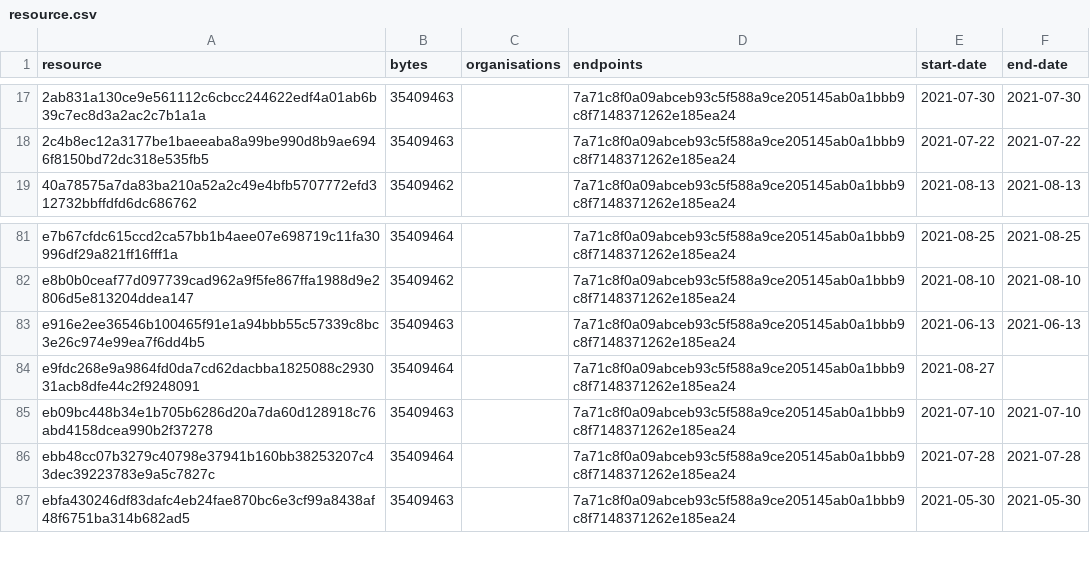
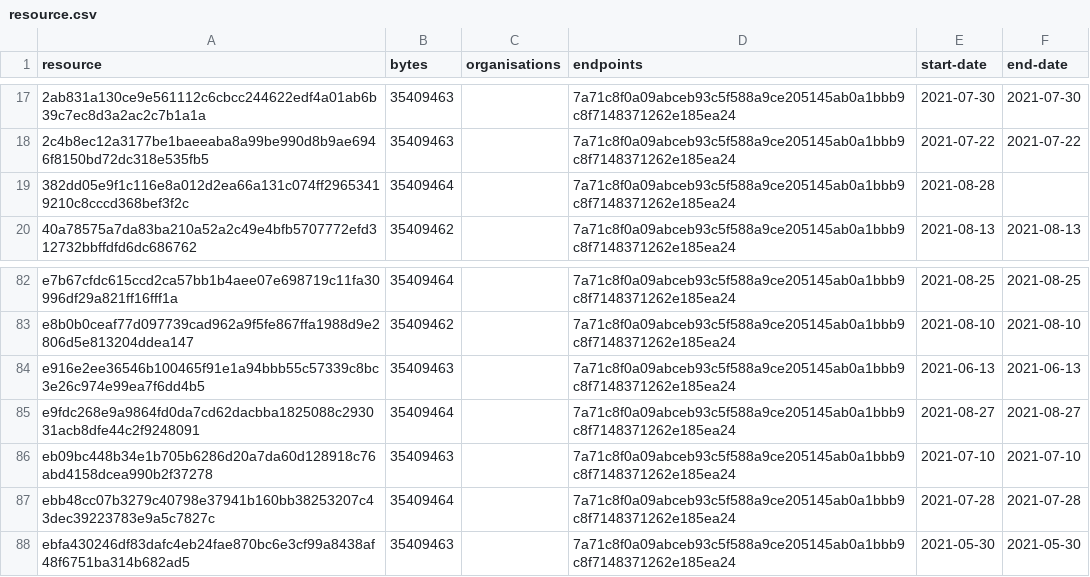
Before and after one commit to digital-land/green-belt-collection, a CSV file: collection/resource.csv, drawn as a sheet; only a part is shown, gaps mark what is left out.

```diff
--- a/collection/resource.csv
+++ b/collection/resource.csv
@@ -18,2 +18,3 @@ resource,bytes,organisations,endpoints,start-date,end-date
 2c4b8ec12a3177be1baeeaba8a99be990d8b9ae6946f8150bd72dc318e535fb5,35409463,,7a71c8f0a09abceb93c5f588a9ce205145ab0a1bbb9c8f7148371262e185ea24,2021-07-22,2021-07-22
+382dd05e9f1c116e8a012d2ea66a131c074ff29653419210c8cccd368bef3f2c,35409464,,7a71c8f0a09abceb93c5f588a9ce205145ab0a1bbb9c8f7148371262e185ea24,2021-08-28,
 40a78575a7da83ba210a52a2c49e4bfb5707772efd312732bbffdfd6dc686762,35409462,,7a71c8f0a09abceb93c5f588a9ce205145ab0a1bbb9c8f7148371262e185ea24,2021-08-13,2021-08-13
@@ -83,3 +84,3 @@ e8b0b0ceaf77d097739cad962a9f5fe867ffa1988d9e2806d5e813204ddea147,35409462,,7a71c
 e916e2ee36546b100465f91e1a94bbb55c57339c8bc3e26c974e99ea7f6dd4b5,35409463,,7a71c8f0a09abceb93c5f588a9ce205145ab0a1bbb9c8f7148371262e185ea24,2021-06-13,2021-06-13
-e9fdc268e9a9864fd0da7cd62dacbba1825088c293031acb8dfe44c2f9248091,35409464,,7a71c8f0a09abceb93c5f588a9ce205145ab0a1bbb9c8f7148371262e185ea24,2021-08-27,
+e9fdc268e9a9864fd0da7cd62dacbba1825088c293031acb8dfe44c2f9248091,35409464,,7a71c8f0a09abceb93c5f588a9ce205145ab0a1bbb9c8f7148371262e185ea24,2021-08-27,2021-08-27
 eb09bc448b34e1b705b6286d20a7da60d128918c76abd4158dcea990b2f37278,35409463,,7a71c8f0a09abceb93c5f588a9ce205145ab0a1bbb9c8f7148371262e185ea24,2021-07-10,2021-07-10
```
Also changed, not shown: collection/log.csv, 1 other file.
